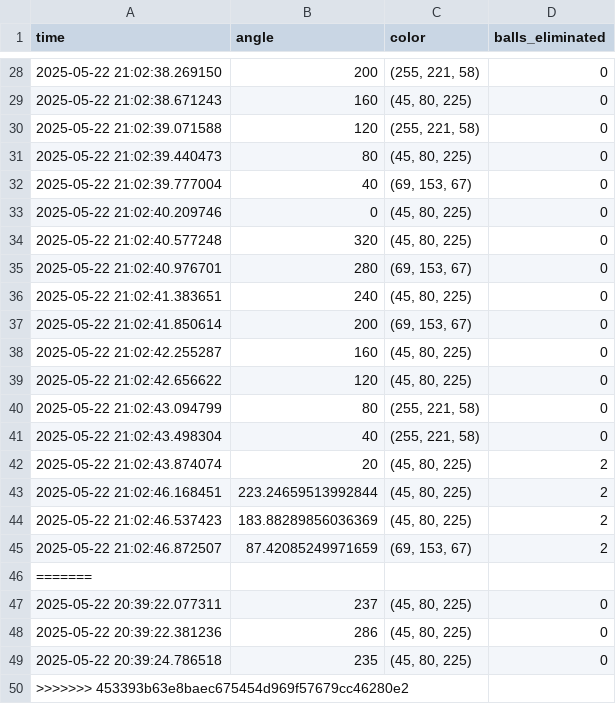
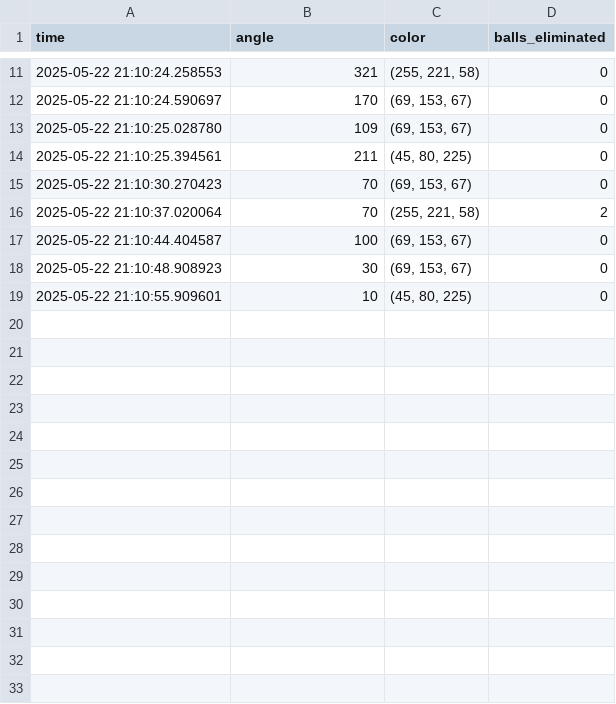
Before and after one commit to XXX616519/UCUG1505_FInal_Project, a CSV file: lucky/lucky.csv, drawn as a sheet; only a part is shown, gaps mark what is left out; the diff covers the shown part only.

```diff
--- a/lucky/lucky.csv
+++ b/lucky/lucky.csv
@@ -28,23 +11,9 @@ time,angle,color,balls_eliminated
-2025-05-22 21:02:38.269150,200,"(255, 221, 58)",0
-2025-05-22 21:02:38.671243,160,"(45, 80, 225)",0
-2025-05-22 21:02:39.071588,120,"(255, 221, 58)",0
-2025-05-22 21:02:39.440473,80,"(45, 80, 225)",0
-2025-05-22 21:02:39.777004,40,"(69, 153, 67)",0
-2025-05-22 21:02:40.209746,0,"(45, 80, 225)",0
-2025-05-22 21:02:40.577248,320,"(45, 80, 225)",0
-2025-05-22 21:02:40.976701,280,"(69, 153, 67)",0
-2025-05-22 21:02:41.383651,240,"(45, 80, 225)",0
-2025-05-22 21:02:41.850614,200,"(69, 153, 67)",0
-2025-05-22 21:02:42.255287,160,"(45, 80, 225)",0
-2025-05-22 21:02:42.656622,120,"(45, 80, 225)",0
-2025-05-22 21:02:43.094799,80,"(255, 221, 58)",0
-2025-05-22 21:02:43.498304,40,"(255, 221, 58)",0
-2025-05-22 21:02:43.874074,20,"(45, 80, 225)",2
-2025-05-22 21:02:46.168451,223.24659513992844,"(45, 80, 225)",2
-2025-05-22 21:02:46.537423,183.88289856036369,"(45, 80, 225)",2
-2025-05-22 21:02:46.872507,87.42085249971659,"(69, 153, 67)",2
-=======
-2025-05-22 20:39:22.077311,237,"(45, 80, 225)",0
-2025-05-22 20:39:22.381236,286,"(45, 80, 225)",0
-2025-05-22 20:39:24.786518,235,"(45, 80, 225)",0
->>>>>>> 453393b63e8baec675454d969f57679cc46280e2
+2025-05-22 21:10:24.258553,321,"(255, 221, 58)",0
+2025-05-22 21:10:24.590697,170,"(69, 153, 67)",0
+2025-05-22 21:10:25.028780,109,"(69, 153, 67)",0
+2025-05-22 21:10:25.394561,211,"(45, 80, 225)",0
+2025-05-22 21:10:30.270423,70,"(69, 153, 67)",0
+2025-05-22 21:10:37.020064,70,"(255, 221, 58)",2
+2025-05-22 21:10:44.404587,100,"(69, 153, 67)",0
+2025-05-22 21:10:48.908923,30,"(69, 153, 67)",0
+2025-05-22 21:10:55.909601,10,"(45, 80, 225)",0
```
Also changed, not shown: 3 added rows, 20 removed rows and 12 edited cells elsewhere in this file, 1 other file.
